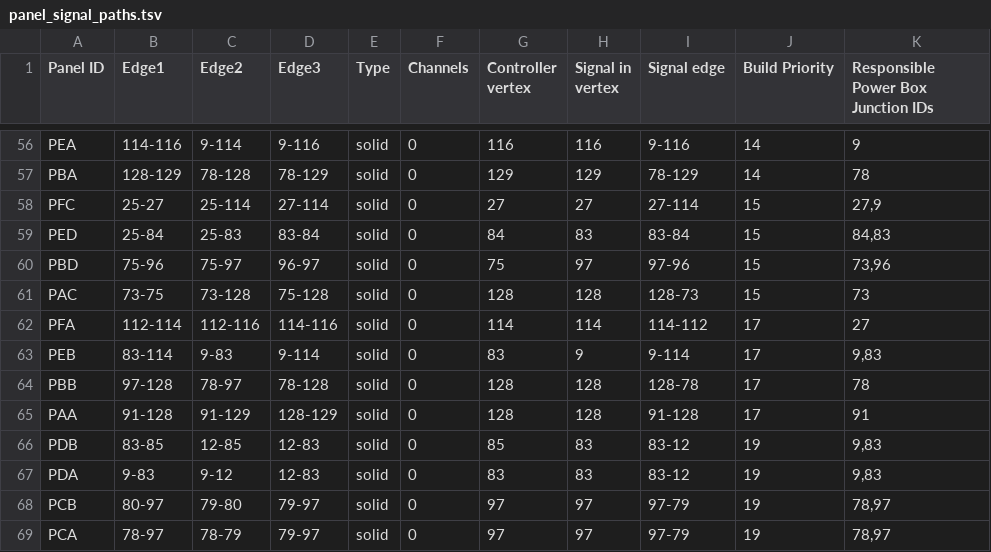
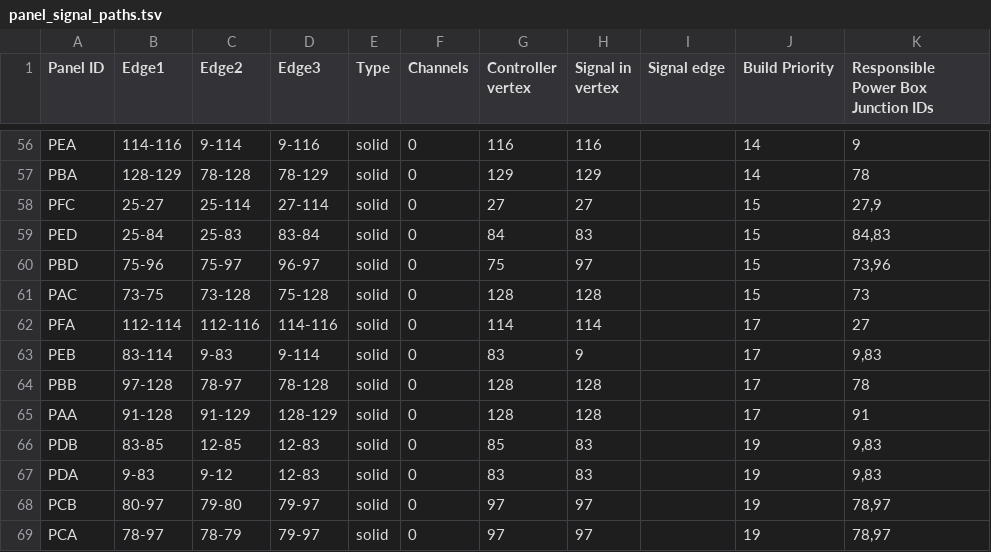
Before and after one commit to titanicsend/LXStudio-TE, a TSV file: resources/vehicle/panel_signal_paths.tsv, drawn as a sheet; only a part is shown, gaps mark what is left out; the diff covers the shown part only; the diff names each change by its address in the sheet, - before the commit and + after, or states it on an @@ line.

```diff
--- a/resources/vehicle/panel_signal_paths.tsv
+++ b/resources/vehicle/panel_signal_paths.tsv
-I56 (Signal edge): 9-116
+I56 (Signal edge): (empty)
-I57 (Signal edge): 78-129
+I57 (Signal edge): (empty)
-I58 (Signal edge): 27-114
+I58 (Signal edge): (empty)
-I59 (Signal edge): 83-84
+I59 (Signal edge): (empty)
-I60 (Signal edge): 97-96
+I60 (Signal edge): (empty)
-I61 (Signal edge): 128-73
+I61 (Signal edge): (empty)
-I62 (Signal edge): 114-112
+I62 (Signal edge): (empty)
-I63 (Signal edge): 9-114
+I63 (Signal edge): (empty)
-I64 (Signal edge): 128-78
+I64 (Signal edge): (empty)
-I65 (Signal edge): 91-128
+I65 (Signal edge): (empty)
-I66:I67 (Signal edge): 83-12
+I66:I67 (Signal edge): (empty)
-I68:I69 (Signal edge): 97-79
+I68:I69 (Signal edge): (empty)
```
Also changed, not shown: 56 edited cells elsewhere in this file, resources/vehicle/controllers.tsv, 2 other files.
